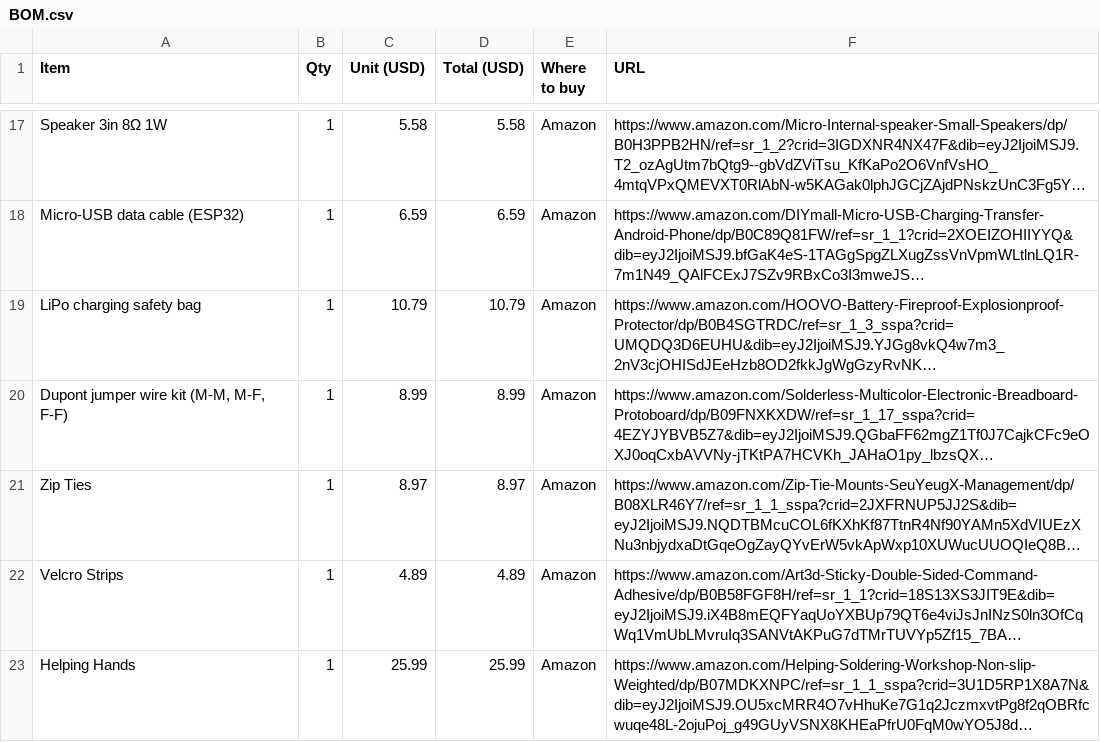
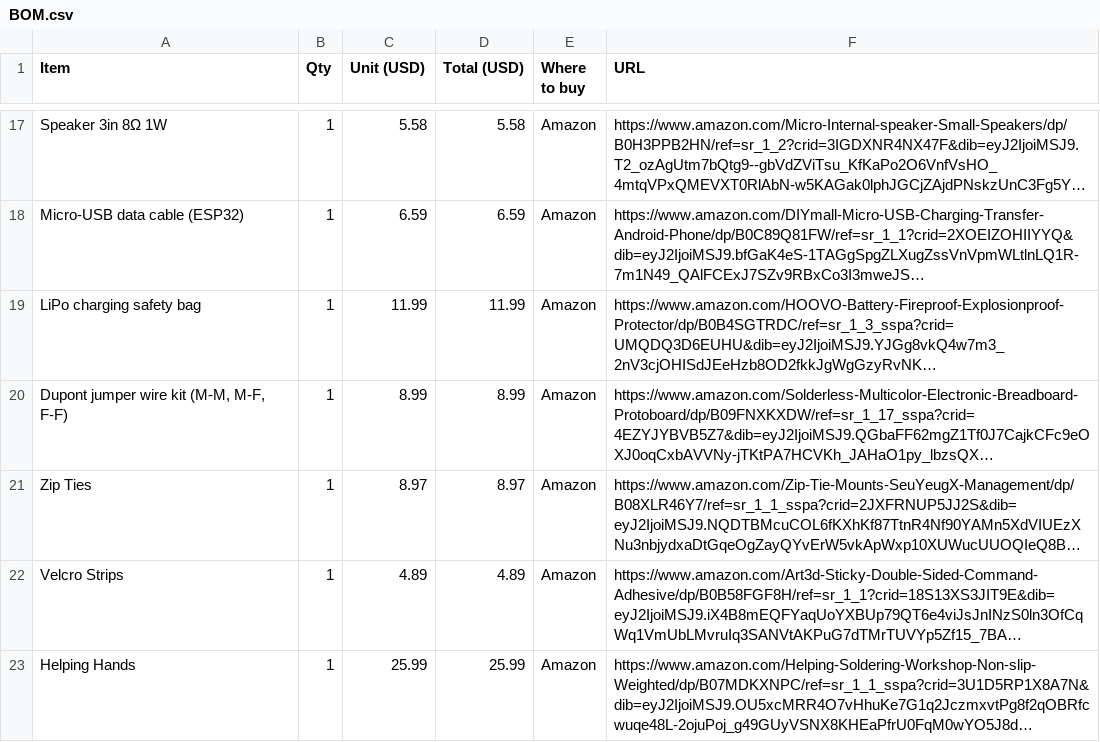
Before and after one commit to Ishanthr1/Dum-E, a CSV file: BOM.csv, drawn as a sheet; only a part is shown, gaps mark what is left out; long unchanged cells end in …; the diff names each change by its address in the sheet, - before the commit and + after, or states it on an @@ line.

Commit message:
Update LiPo charging safety bag entry in BOM
Replaced the old LiPo charging safety bag entry with a new one that has a different price.

```diff
--- a/BOM.csv
+++ b/BOM.csv
-C19 (Unit (USD)): 10.79
+C19 (Unit (USD)): 11.99
-D19 (Total (USD)): 10.79
+D19 (Total (USD)): 11.99
```
